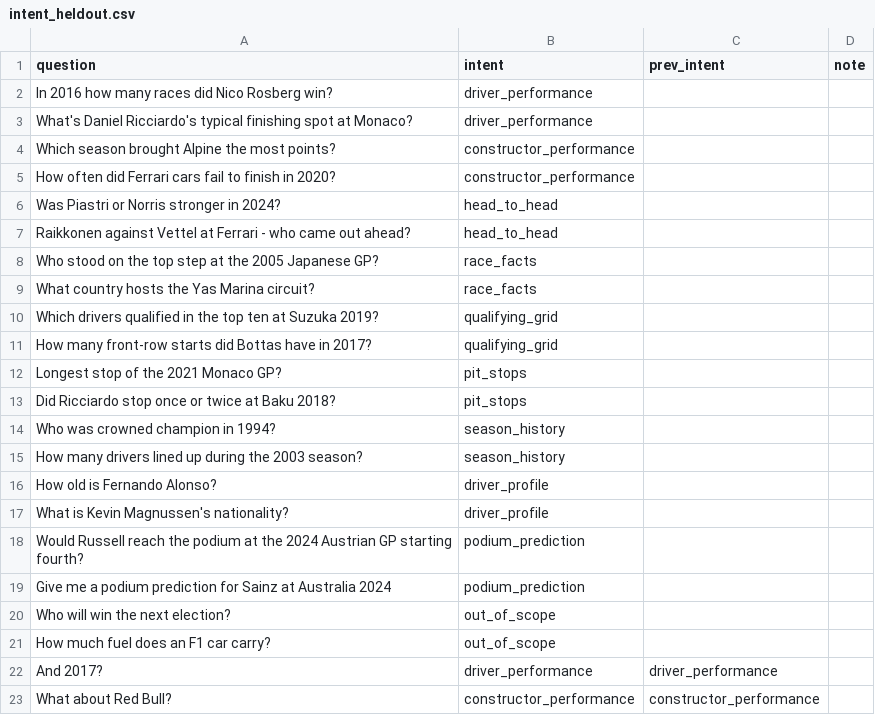
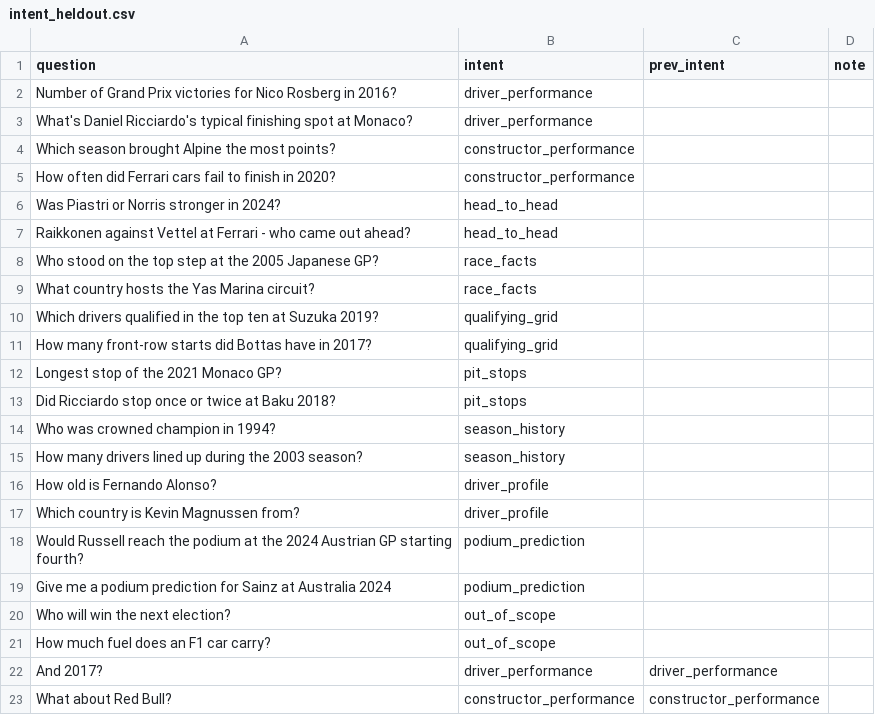
Before and after one commit to MohamedAyman04/f1-drivers, a CSV file: m3/eval/intent_heldout.csv, drawn as a sheet.

```diff
--- a/m3/eval/intent_heldout.csv
+++ b/m3/eval/intent_heldout.csv
@@ -1,3 +1,3 @@
 question,intent,prev_intent,note
-In 2016 how many races did Nico Rosberg win?,driver_performance,,
+Number of Grand Prix victories for Nico Rosberg in 2016?,driver_performance,,
 What's Daniel Ricciardo's typical finishing spot at Monaco?,driver_performance,,
@@ -16,3 +16,3 @@ How many drivers lined up during the 2003 season?,season_history,,
 How old is Fernando Alonso?,driver_profile,,
-What is Kevin Magnussen's nationality?,driver_profile,,
+Which country is Kevin Magnussen from?,driver_profile,,
 Would Russell reach the podium at the 2024 Austrian GP starting fourth?,podium_prediction,,
```
Also changed, not shown: 6 other files.
